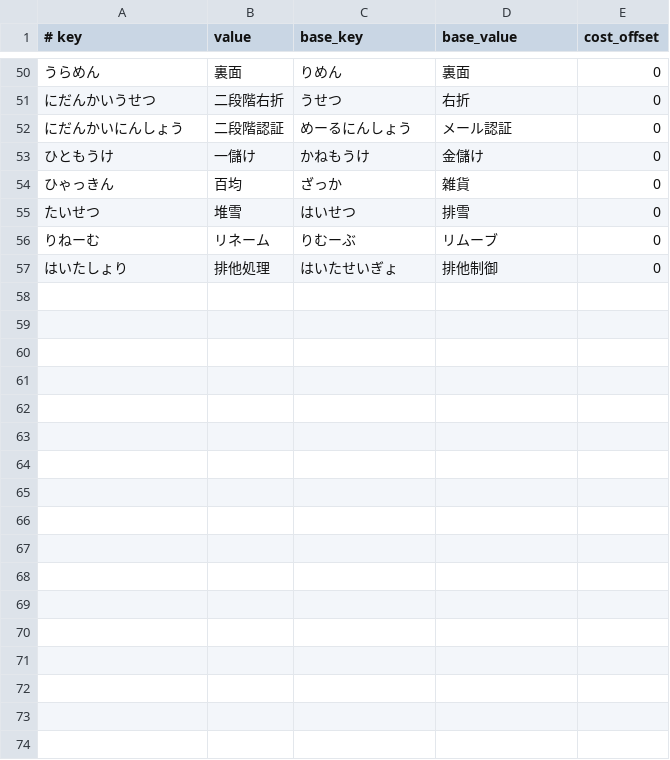
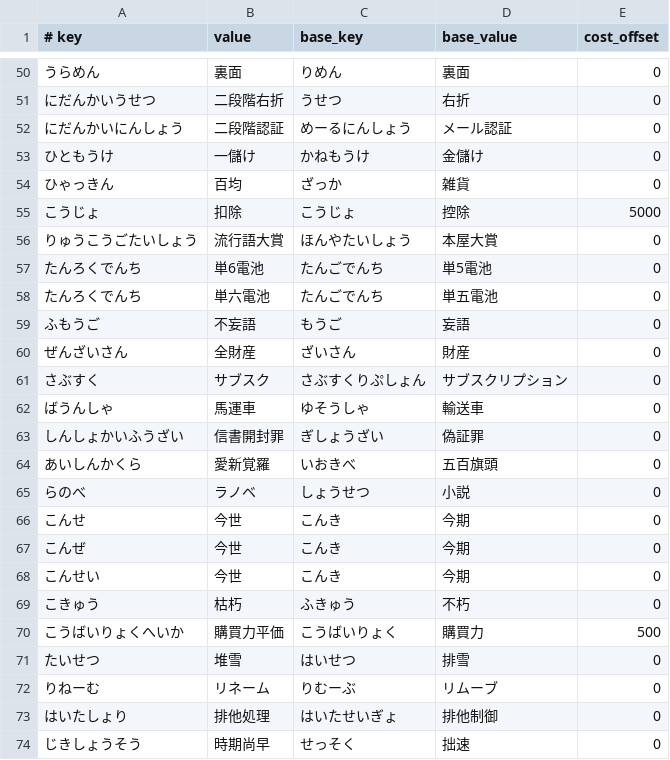
Before and after one commit to google/mozc, a TSV file: src/data/oss/aux_dictionary.tsv, drawn as a sheet; only a part is shown, gaps mark what is left out.

```diff
--- a/src/data/oss/aux_dictionary.tsv
+++ b/src/data/oss/aux_dictionary.tsv
@@ -54,2 +54,18 @@
 ひゃっきん	百均	ざっか	雑貨	0
+こうじょ	扣除	こうじょ	控除	5000
+りゅうこうごたいしょう	流行語大賞	ほんやたいしょう	本屋大賞	0
+たんろくでんち	単6電池	たんごでんち	単5電池	0
+たんろくでんち	単六電池	たんごでんち	単五電池	0
+ふもうご	不妄語	もうご	妄語	0
+ぜんざいさん	全財産	ざいさん	財産	0
+さぶすく	サブスク	さぶすくりぷしょん	サブスクリプション	0
+ばうんしゃ	馬運車	ゆそうしゃ	輸送車	0
+しんしょかいふうざい	信書開封罪	ぎしょうざい	偽証罪	0
+あいしんかくら	愛新覚羅	いおきべ	五百旗頭	0
+らのべ	ラノベ	しょうせつ	小説	0
+こんせ	今世	こんき	今期	0
+こんぜ	今世	こんき	今期	0
+こんせい	今世	こんき	今期	0
+こきゅう	枯朽	ふきゅう	不朽	0
+こうばいりょくへいか	購買力平価	こうばいりょく	購買力	500
 たいせつ	堆雪	はいせつ	排雪	0
@@ -57 +73,2 @@
 はいたしょり	排他処理	はいたせいぎょ	排他制御	0
+じきしょうそう	時期尚早	せっそく	拙速	0
```
Also changed, not shown: src/data/dictionary_oss/evaluation.tsv, 1 other file.
